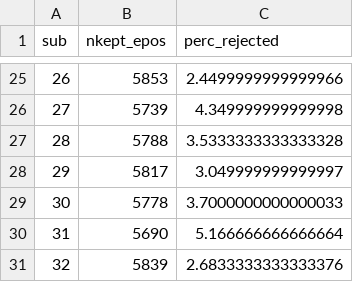
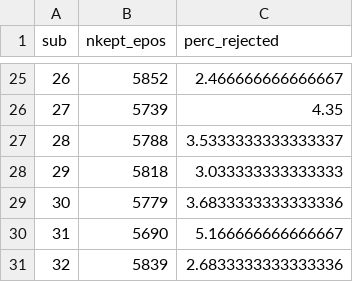
Before and after one commit to sappelhoff/ecomp_analysis, a TSV file: derived_data/dropped_epochs.tsv, drawn as a sheet; only a part is shown, gaps mark what is left out; the diff covers the shown part only.

```diff
--- a/derived_data/dropped_epochs.tsv
+++ b/derived_data/dropped_epochs.tsv
@@ -25,7 +25,7 @@ sub	nkept_epos	perc_rejected
-26	5853	2.4499999999999966
-27	5739	4.349999999999998
-28	5788	3.5333333333333328
-29	5817	3.049999999999997
-30	5778	3.7000000000000033
-31	5690	5.166666666666664
-32	5839	2.6833333333333376
+26	5852	2.466666666666667
+27	5739	4.35
+28	5788	3.5333333333333337
+29	5818	3.033333333333333
+30	5779	3.6833333333333336
+31	5690	5.166666666666667
+32	5839	2.6833333333333336
```
Also changed, not shown: 31 edited cells elsewhere in this file, 1 other file.
